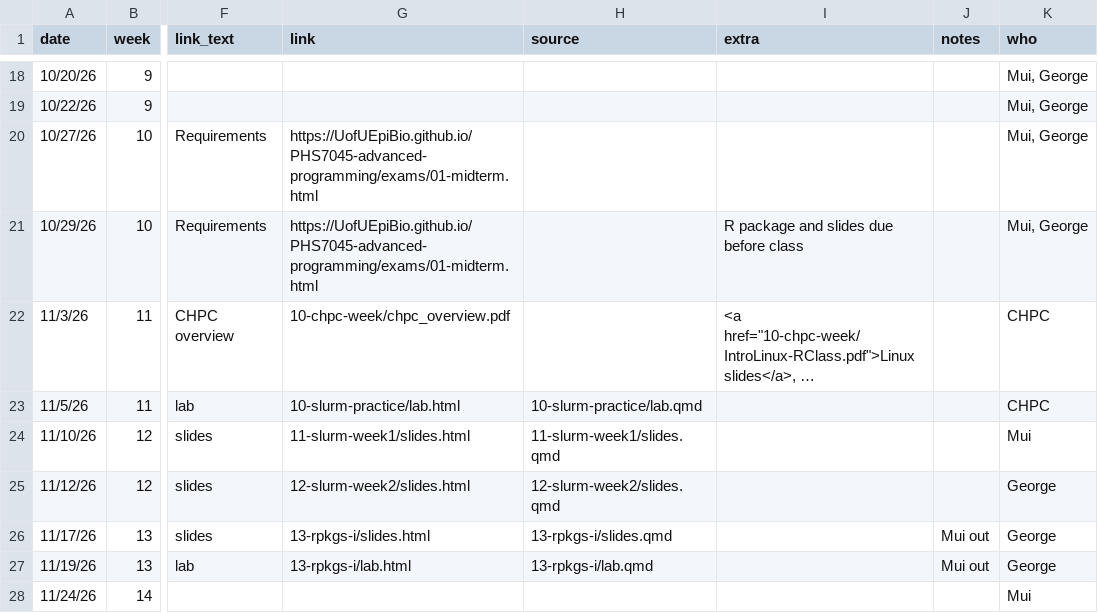
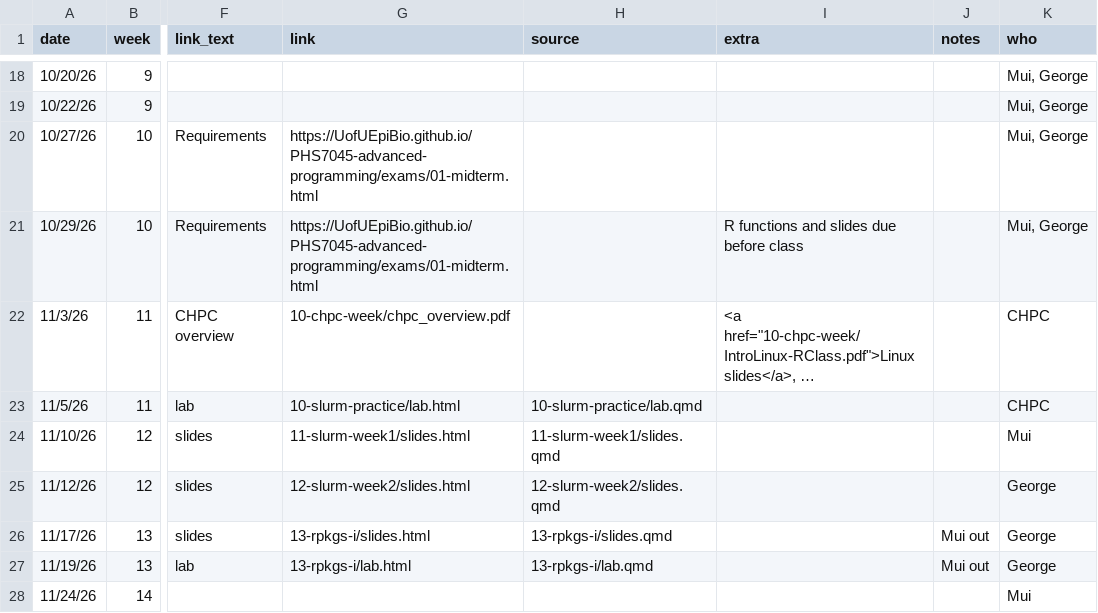
Before and after one commit to UofUEpiBio/PHS7045-advanced-programming, a CSV file: pages.csv, drawn as a sheet; only a part is shown, gaps mark what is left out; long unchanged cells end in …; the diff names each change by its address in the sheet, - before the commit and + after, or states it on an @@ line.

```diff
--- a/pages.csv
+++ b/pages.csv
-I21 (extra): R package and slides due before class
+I21 (extra): R functions and slides due before class
```
Also changed, not shown: 2 other files.
